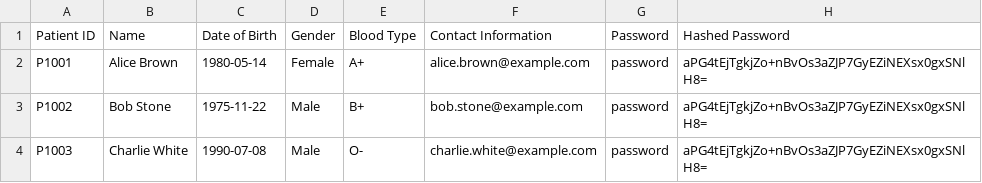
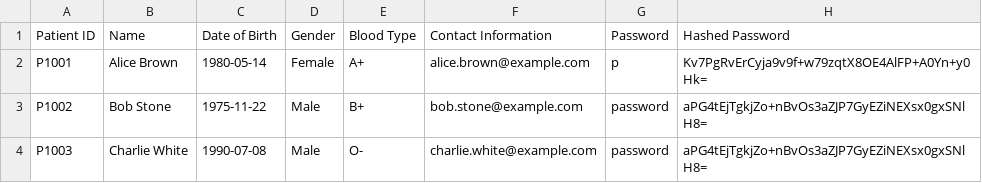
Before and after one commit to JingRonggg/SC2002-HMS, a CSV file: data/Patient_List.csv, drawn as a sheet.

Commit message:
data update

```diff
--- a/data/Patient_List.csv
+++ b/data/Patient_List.csv
@@ -1,3 +1,3 @@
 Patient ID,Name,Date of Birth,Gender,Blood Type,Contact Information,Password,Hashed Password
-P1001,Alice Brown,1980-05-14,Female,A+,alice.brown@example.com,password,aPG4tEjTgkjZo+nBvOs3aZJP7GyEZiNEXsx0gxSNlH8=
+P1001,Alice Brown,1980-05-14,Female,A+,alice.brown@example.com,p,Kv7PgRvErCyja9v9f+w79zqtX8OE4AlFP+A0Yn+y0Hk=
 P1002,Bob Stone,1975-11-22,Male,B+,bob.stone@example.com,password,aPG4tEjTgkjZo+nBvOs3aZJP7GyEZiNEXsx0gxSNlH8=
```
Also changed, not shown: data/Staff_List.csv.
